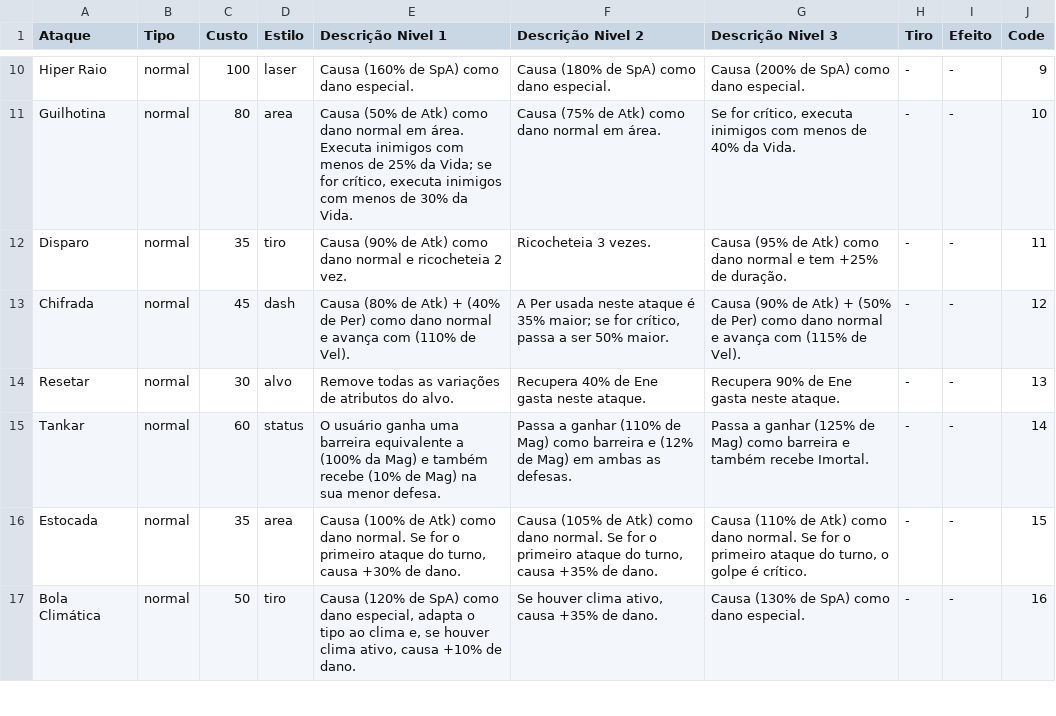
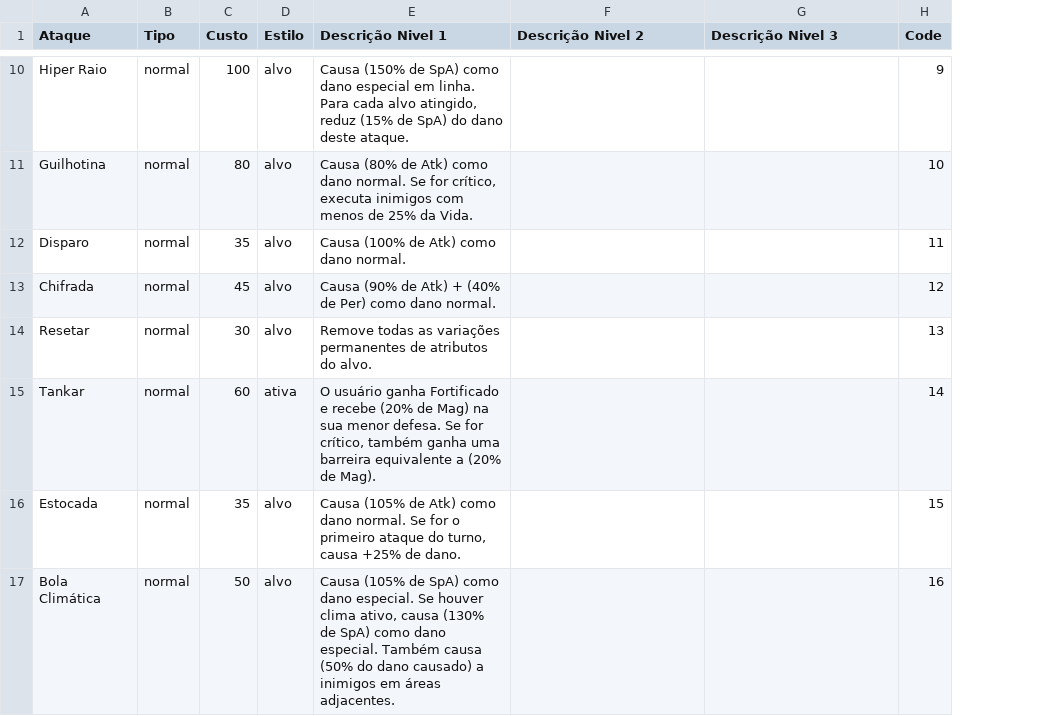
Before and after one commit to Leonn190/Pokemon-Global-Server-Definitivo, a CSV file: Dados/Pokemon Global Server - Ataques.csv, drawn as a sheet; only a part is shown, gaps mark what is left out; the diff covers the shown part only; the diff names each change by its address in the sheet, - before the commit and + after, or states it on an @@ line.

```diff
--- a/Dados/Pokemon Global Server - Ataques.csv
+++ b/Dados/Pokemon Global Server - Ataques.csv
-column H (Tiro), rows 10-17: all -
-column I (Efeito), rows 10-17: all -
-D10 (Estilo): laser
+D10 (Estilo): alvo
-E10 (Descrição Nivel 1): Causa (160% de SpA) como dano especial.
+E10 (Descrição Nivel 1): Causa (150% de SpA) como dano especial em linha. Para cada alvo atingido, reduz (15% de SpA) do dano deste ataque.
-F10 (Descrição Nivel 2): Causa (180% de SpA) como dano especial.
+F10 (Descrição Nivel 2): (empty)
-G10 (Descrição Nivel 3): Causa (200% de SpA) como dano especial.
+G10 (Descrição Nivel 3): (empty)
-D11 (Estilo): area
+D11 (Estilo): alvo
-E11 (Descrição Nivel 1): Causa (50% de Atk) como dano normal em área. Executa inimigos com menos de 25% da Vida; se for crítico, executa inimigos com menos de 30% da Vida.
+E11 (Descrição Nivel 1): Causa (80% de Atk) como dano normal. Se for crítico, executa inimigos com menos de 25% da Vida.
-F11 (Descrição Nivel 2): Causa (75% de Atk) como dano normal em área.
+F11 (Descrição Nivel 2): (empty)
-G11 (Descrição Nivel 3): Se for crítico, executa inimigos com menos de 40% da Vida.
+G11 (Descrição Nivel 3): (empty)
-D12 (Estilo): tiro
+D12 (Estilo): alvo
-E12 (Descrição Nivel 1): Causa (90% de Atk) como dano normal e ricocheteia 2 vez.
+E12 (Descrição Nivel 1): Causa (100% de Atk) como dano normal.
-F12 (Descrição Nivel 2): Ricocheteia 3 vezes.
+F12 (Descrição Nivel 2): (empty)
-G12 (Descrição Nivel 3): Causa (95% de Atk) como dano normal e tem +25% de duração.
+G12 (Descrição Nivel 3): (empty)
-D13 (Estilo): dash
+D13 (Estilo): alvo
-E13 (Descrição Nivel 1): Causa (80% de Atk) + (40% de Per) como dano normal e avança com (110% de Vel).
+E13 (Descrição Nivel 1): Causa (90% de Atk) + (40% de Per) como dano normal.
-F13 (Descrição Nivel 2): A Per usada neste ataque é 35% maior; se for crítico, passa a ser 50% maior.
+F13 (Descrição Nivel 2): (empty)
-G13 (Descrição Nivel 3): Causa (90% de Atk) + (50% de Per) como dano normal e avança com (115% de Vel).
+G13 (Descrição Nivel 3): (empty)
-E14 (Descrição Nivel 1): …as variações de atributos…
+E14 (Descrição Nivel 1): …as variações permanentes de atributos…
-F14 (Descrição Nivel 2): Recupera 40% de Ene gasta neste ataque.
+F14 (Descrição Nivel 2): (empty)
-G14 (Descrição Nivel 3): Recupera 90% de Ene gasta neste ataque.
+G14 (Descrição Nivel 3): (empty)
-D15 (Estilo): status
+D15 (Estilo): ativa
-E15 (Descrição Nivel 1): …usuário ganha uma barreira equivalente a (100% da Mag) e também recebe (10% de Mag) na sua menor defesa.
+E15 (Descrição Nivel 1): …usuário ganha Fortificado e recebe (20% de Mag) na sua menor defesa. Se for crítico, também ganha uma barreira equivalente a (20% de Mag).
-F15 (Descrição Nivel 2): Passa a ganhar (110% de Mag) como barreira e (12% de Mag) em ambas as defesas.
+F15 (Descrição Nivel 2): (empty)
-G15 (Descrição Nivel 3): Passa a ganhar (125% de Mag) como barreira e também recebe Imortal.
+G15 (Descrição Nivel 3): (empty)
-D16 (Estilo): area
+D16 (Estilo): alvo
-E16 (Descrição Nivel 1): Causa (100% de Atk) como dano normal. Se for o primeiro ataque do turno, causa +30% de dano.
+E16 (Descrição Nivel 1): Causa (105% de Atk) como dano normal. Se for o primeiro ataque do turno, causa +25% de dano.
-F16 (Descrição Nivel 2): Causa (105% de Atk) como dano normal. Se for o primeiro ataque do turno, causa +35% de dano.
+F16 (Descrição Nivel 2): (empty)
-G16 (Descrição Nivel 3): Causa (110% de Atk) como dano normal. Se for o primeiro ataque do turno, o golpe é crítico.
+G16 (Descrição Nivel 3): (empty)
-D17 (Estilo): tiro
+D17 (Estilo): alvo
-E17 (Descrição Nivel 1): Causa (120% de SpA) como dano especial, adapta o tipo ao clima e, se houver clima ativo, causa +10% de dano.
+E17 (Descrição Nivel 1): Causa (105% de SpA) como dano especial. Se houver clima ativo, causa (130% de SpA) como dano especial. Também causa (50% do dano causado) a inimigos em áreas adjacentes.
-F17 (Descrição Nivel 2): Se houver clima ativo, causa +35% de dano.
+F17 (Descrição Nivel 2): (empty)
-G17 (Descrição Nivel 3): Causa (130% de SpA) como dano especial.
+G17 (Descrição Nivel 3): (empty)
```
Also changed, not shown: 6 removed rows and 34 edited cells elsewhere in this file, Dados/Pokemon Global Server - Efeitos.csv, 5 other files.
